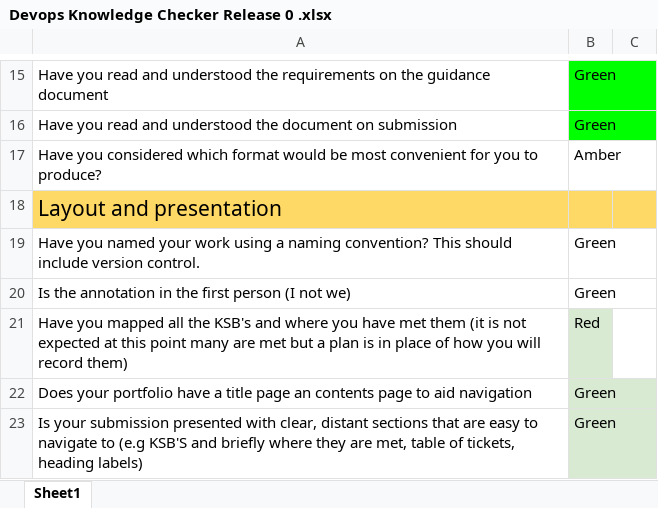
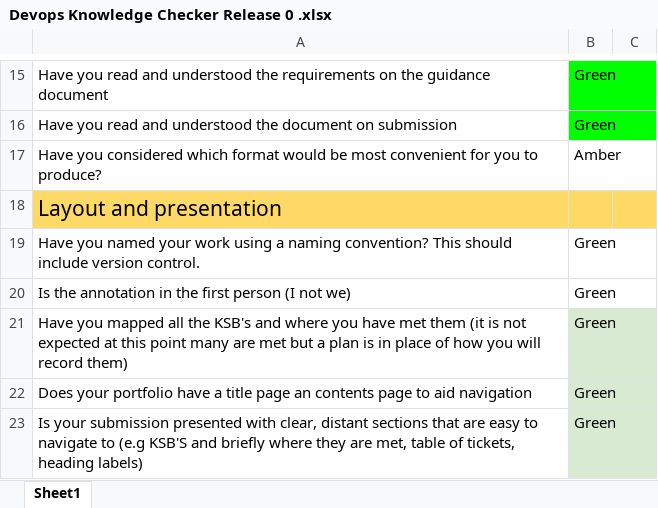
Before and after one commit to tylercws/DevopsPorfolio, an Excel workbook: Devops Knowledge Checker Release 0 .xlsx, sheet Sheet1, drawn as a sheet; only a part is shown, gaps mark what is left out; values as stored, in another font and other column widths than the file's, no borders; conditional formats not drawn; the diff names each change by its address in the sheet, - before the commit and + after, or states it on an @@ line.

```diff
--- a/Devops Knowledge Checker Release 0 .xlsx (sheet Sheet1)
+++ b/Devops Knowledge Checker Release 0 .xlsx (sheet Sheet1)
-B21: Red
+B21: Green
```
Also changed, not shown: 1 other file.
